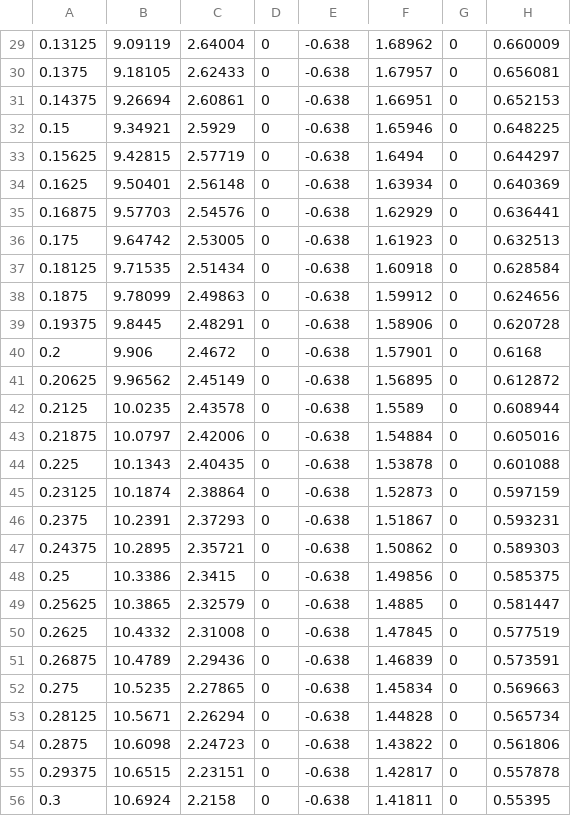
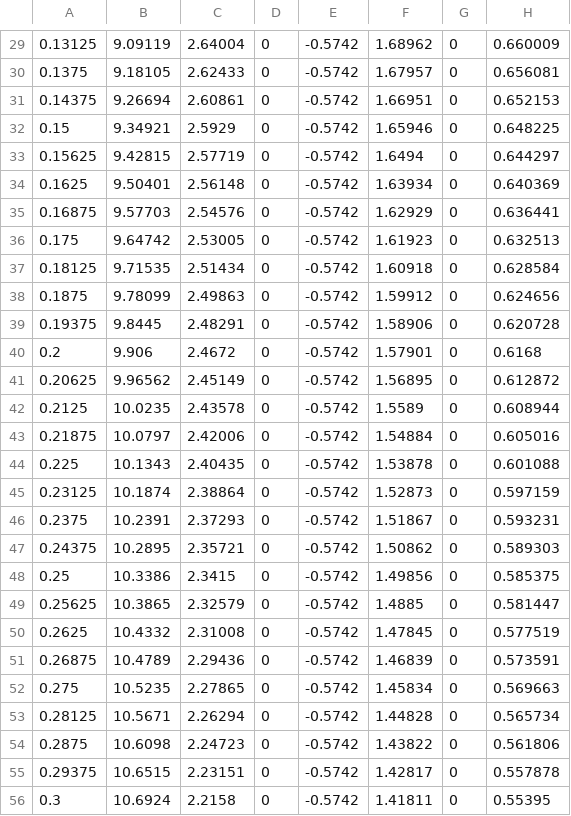
Before and after one commit to NHERI-SimCenter/SimCenterBackendApplications, a CSV file: modules/createEVENT/EmptyDomainCFD/sampleInputWindProfileCSV.csv, drawn as a sheet; only a part is shown, gaps mark what is left out; the diff covers the shown part only; the diff names each change by its address in the sheet, - before the commit and + after, or states it on an @@ line.

```diff
--- a/modules/createEVENT/EmptyDomainCFD/sampleInputWindProfileCSV.csv
+++ b/modules/createEVENT/EmptyDomainCFD/sampleInputWindProfileCSV.csv
-E29:E56: -0.638
+E29:E56: -0.5742
```
Also changed, not shown: 136 edited cells elsewhere in this file, 5 other files.
